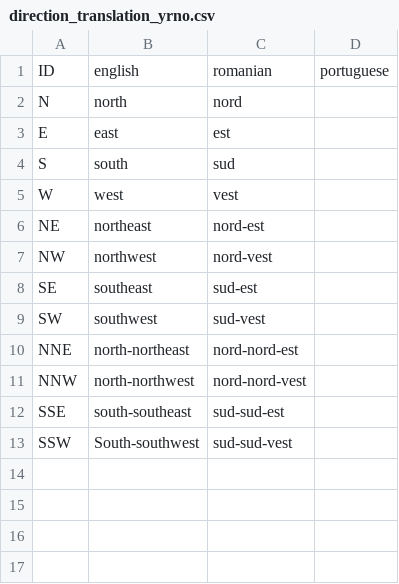
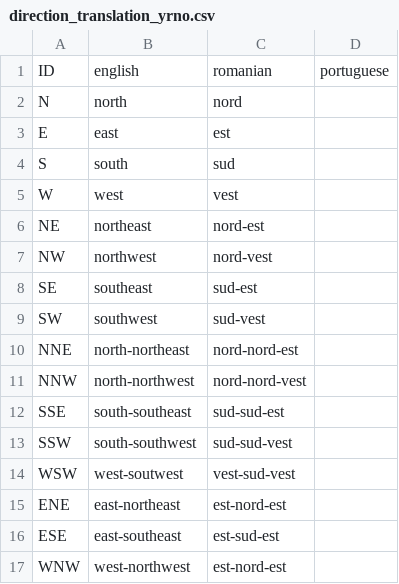
Before and after one commit to ks555/weather, a CSV file: direction_translation_yrno.csv, drawn as a sheet.

Commit message:
updating direction translation table

```diff
--- a/direction_translation_yrno.csv
+++ b/direction_translation_yrno.csv
@@ -12,2 +12,6 @@ NNW	north-northwest	nord-nord-vest
 SSE	south-southeast	sud-sud-est	
-SSW	South-southwest	sud-sud-vest	
+SSW	south-southwest	sud-sud-vest	
+WSW	west-soutwest	vest-sud-vest	
+ENE	east-northeast	est-nord-est	
+ESE	east-southeast	est-sud-est	
+WNW	west-northwest	est-nord-est	
```
